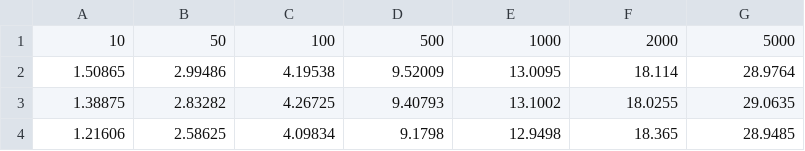
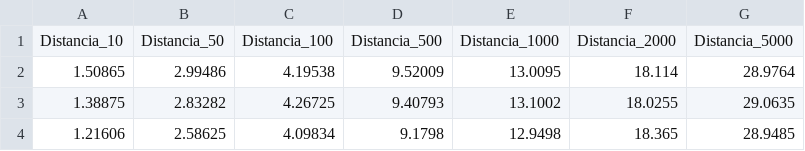
Before and after one commit to JhonatanUscca/Estructuras-de-datos-avanzadas-B, a CSV file: laboratorio01/Distancias.csv, drawn as a sheet; only a part is shown.

Commit message:
Add files via upload

```diff
--- a/laboratorio01/Distancias.csv
+++ b/laboratorio01/Distancias.csv
@@ -1,2 +1,2 @@
-10;50;100;500;1000;2000;5000
+Distancia_10;Distancia_50;Distancia_100;Distancia_500;Distancia_1000;Distancia_2000;Distancia_5000
 1.50865;2.99486;4.19538;9.52009;13.0095;18.114;28.9764
```
